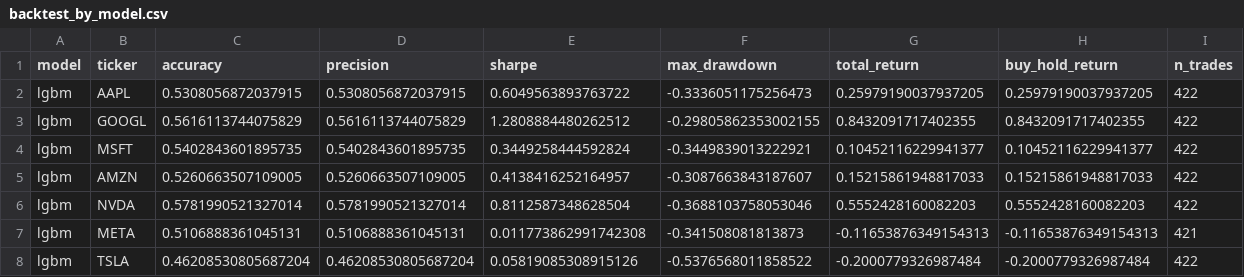
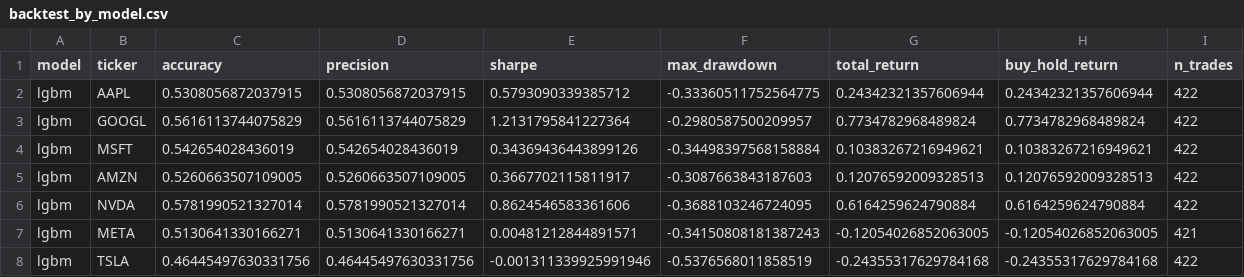
Before and after one commit to murosyo01/stock-predictor, a CSV file: data/backtest_by_model.csv, drawn as a sheet.

```diff
--- a/data/backtest_by_model.csv
+++ b/data/backtest_by_model.csv
@@ -1,8 +1,8 @@
 model,ticker,accuracy,precision,sharpe,max_drawdown,total_return,buy_hold_return,n_trades
-lgbm,AAPL,0.5308056872037915,0.5308056872037915,0.6049563893763722,-0.3336051175256473,0.25979190037937205,0.25979190037937205,422
-lgbm,GOOGL,0.5616113744075829,0.5616113744075829,1.2808884480262512,-0.29805862353002155,0.8432091717402355,0.8432091717402355,422
-lgbm,MSFT,0.5402843601895735,0.5402843601895735,0.3449258444592824,-0.3449839013222921,0.10452116229941377,0.10452116229941377,422
-lgbm,AMZN,0.5260663507109005,0.5260663507109005,0.4138416252164957,-0.3087663843187607,0.15215861948817033,0.15215861948817033,422
-lgbm,NVDA,0.5781990521327014,0.5781990521327014,0.8112587348628504,-0.3688103758053046,0.5552428160082203,0.5552428160082203,422
-lgbm,META,0.5106888361045131,0.5106888361045131,0.011773862991742308,-0.341508081813873,-0.11653876349154313,-0.11653876349154313,421
-lgbm,TSLA,0.46208530805687204,0.46208530805687204,0.05819085308915126,-0.5376568011858522,-0.2000779326987484,-0.2000779326987484,422
+lgbm,AAPL,0.5308056872037915,0.5308056872037915,0.5793090339385712,-0.33360511752564775,0.24342321357606944,0.24342321357606944,422
+lgbm,GOOGL,0.5616113744075829,0.5616113744075829,1.2131795841227364,-0.2980587500209957,0.7734782968489824,0.7734782968489824,422
+lgbm,MSFT,0.542654028436019,0.542654028436019,0.34369436443899126,-0.34498397568158884,0.10383267216949621,0.10383267216949621,422
+lgbm,AMZN,0.5260663507109005,0.5260663507109005,0.3667702115811917,-0.3087663843187603,0.12076592009328513,0.12076592009328513,422
+lgbm,NVDA,0.5781990521327014,0.5781990521327014,0.8624546583361606,-0.3688103246724095,0.6164259624790884,0.6164259624790884,422
+lgbm,META,0.5130641330166271,0.5130641330166271,0.00481212844891571,-0.34150808181387243,-0.12054026852063005,-0.12054026852063005,421
+lgbm,TSLA,0.46445497630331756,0.46445497630331756,-0.001311339925991946,-0.5376568011858519,-0.24355317629784168,-0.24355317629784168,422
```
Also changed, not shown: data/model_reliability_ranking.csv, data/predictions/predictions_multi_20260901.csv.
